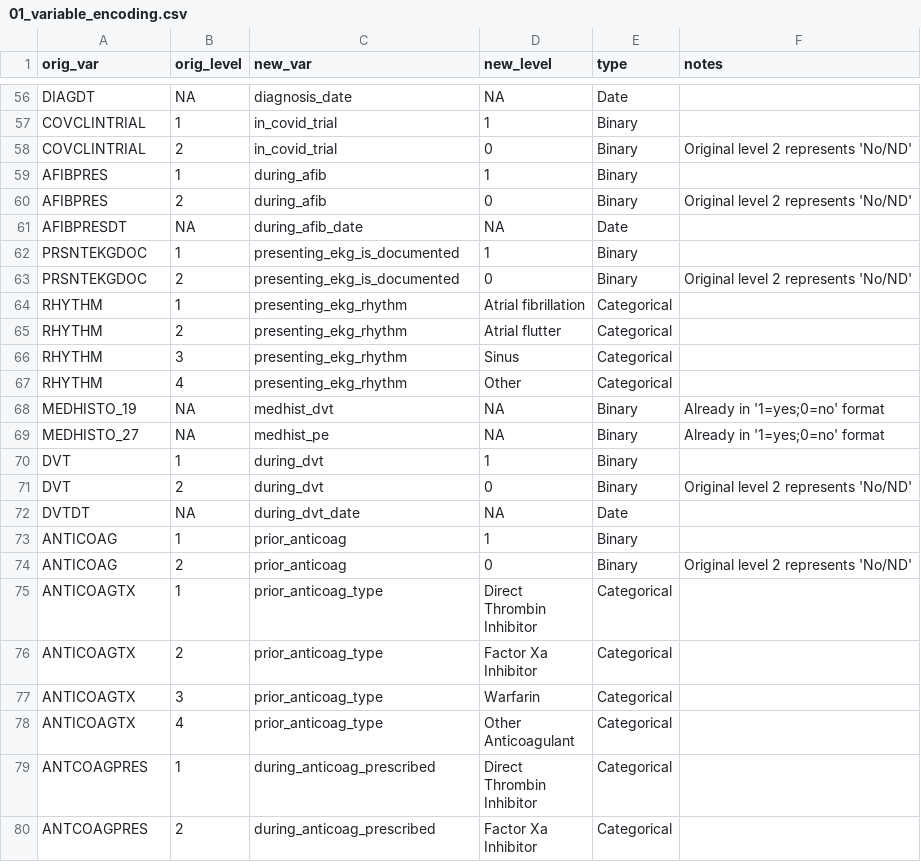
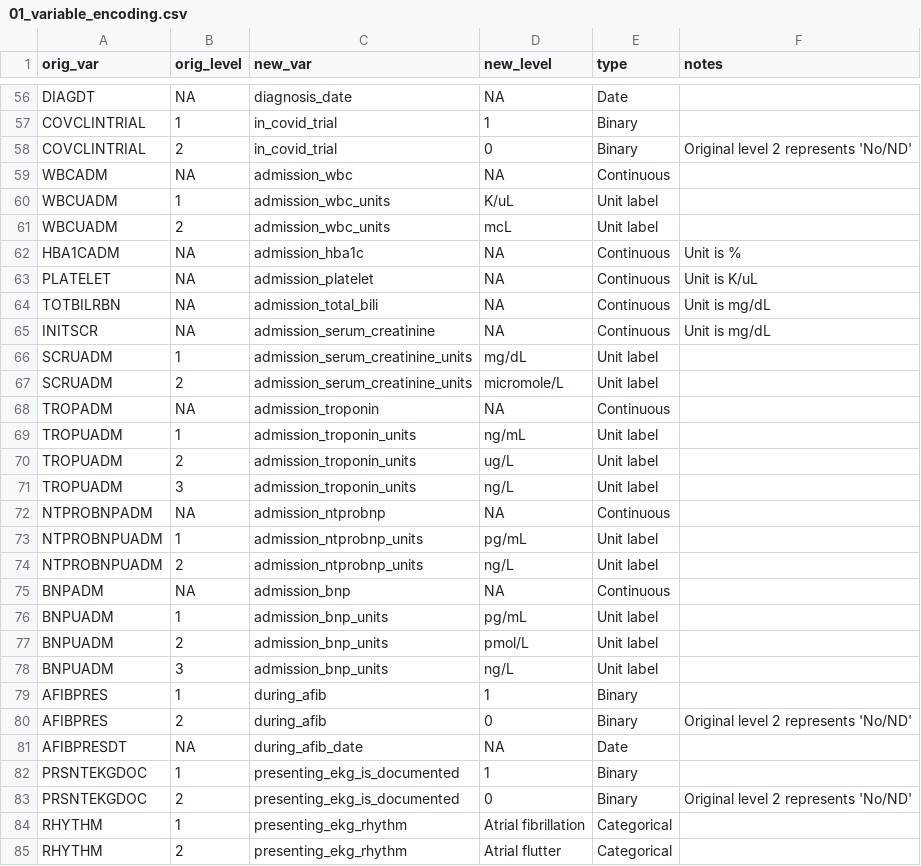
Before and after one commit to rsoren/aha_covid_dataprep_specs, a CSV file: 01_variable_encoding.csv, drawn as a sheet; only a part is shown, gaps mark what is left out; the shorter side is filled out with more unchanged rows.

Commit message:
Update 01_variable_encoding.csv

```diff
--- a/01_variable_encoding.csv
+++ b/01_variable_encoding.csv
@@ -58,2 +58,22 @@ COVCLINTRIAL,1,in_covid_trial,1,"Binary",
 COVCLINTRIAL,2,in_covid_trial,0,"Binary","Original level 2 represents 'No/ND'"
+WBCADM,NA,admission_wbc,NA,"Continuous",
+WBCUADM,1,admission_wbc_units,"K/uL","Unit label",
+WBCUADM,2,admission_wbc_units,"mcL","Unit label",
+HBA1CADM,NA,admission_hba1c,NA,"Continuous","Unit is %"
+PLATELET,NA,admission_platelet,NA,"Continuous","Unit is K/uL"
+TOTBILRBN,NA,admission_total_bili,NA,"Continuous","Unit is mg/dL"
+INITSCR,NA,admission_serum_creatinine,NA,"Continuous","Unit is mg/dL"
+SCRUADM,1,admission_serum_creatinine_units,"mg/dL","Unit label",
+SCRUADM,2,admission_serum_creatinine_units,"micromole/L","Unit label",
+TROPADM,NA,admission_troponin,NA,"Continuous",
+TROPUADM,1,admission_troponin_units,"ng/mL","Unit label",
+TROPUADM,2,admission_troponin_units,"ug/L","Unit label",
+TROPUADM,3,admission_troponin_units,"ng/L","Unit label",
+NTPROBNPADM,NA,admission_ntprobnp,NA,"Continuous",
+NTPROBNPUADM,1,admission_ntprobnp_units,"pg/mL","Unit label",
+NTPROBNPUADM,2,admission_ntprobnp_units,"ng/L","Unit label",
+BNPADM,NA,admission_bnp,NA,"Continuous",
+BNPUADM,1,admission_bnp_units,"pg/mL","Unit label",
+BNPUADM,2,admission_bnp_units,"pmol/L","Unit label",
+BNPUADM,3,admission_bnp_units,"ng/L","Unit label",
 AFIBPRES,1,during_afib,1,"Binary",
```
